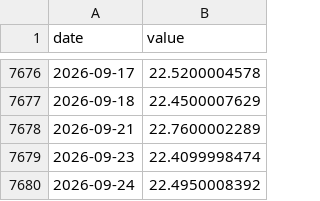
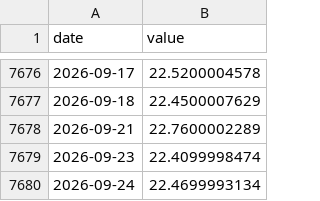
Before and after one commit to Kacaw/TAIEXtoVT, a CSV file: data/ewh.csv, drawn as a sheet; only a part is shown, gaps mark what is left out.

```diff
--- a/data/ewh.csv
+++ b/data/ewh.csv
@@ -7679,2 +7679,2 @@ date,value
 2026-09-23,22.4099998474
-2026-09-24,22.4950008392
+2026-09-24,22.4699993134
```
Also changed, not shown: data/ewj.csv, data/ews.csv, 3 other files.
